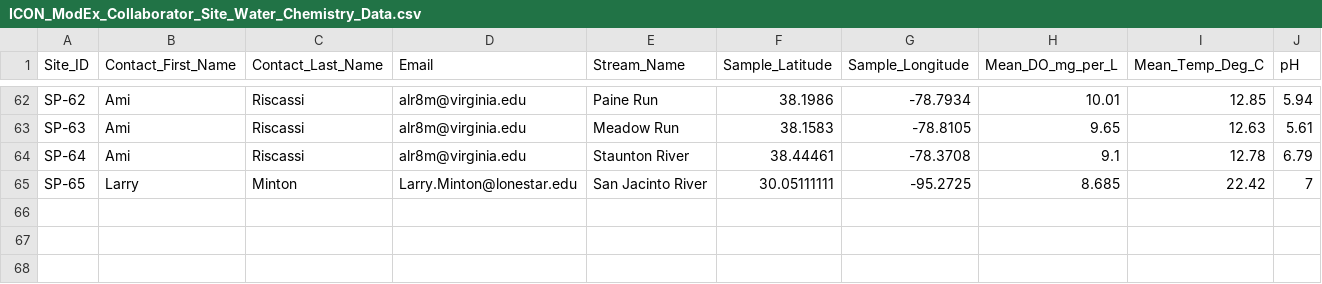
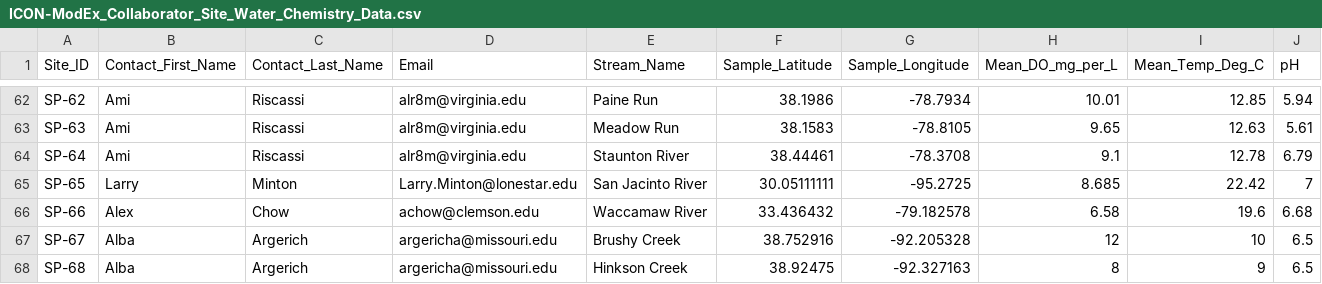
Before and after one commit to parallelworks/dynamic-learning-rivers, a CSV file: input_data/ICON-ModEx_Collaborator_Site_Water_Chemistry_Data.csv (was input_data/ICON_ModEx_Collaborator_Site_Water_Chemistry_Data.csv), drawn as a sheet; only a part is shown, gaps mark what is left out; the diff names each change by its address in the sheet, - before the commit and + after, or states it on an @@ line.

```diff
--- a/input_data/ICON_ModEx_Collaborator_Site_Water_Chemistry_Data.csv
+++ b/input_data/ICON-ModEx_Collaborator_Site_Water_Chemistry_Data.csv
+row 66: SP-66 | Alex | Chow | achow@clemson.edu | Waccamaw River | 33.436432 | -79.182578 | 6.58 | 19.6 | 6.68
+row 67: SP-67 | Alba | Argerich | argericha@missouri.edu | Brushy Creek | 38.752916 | -92.205328 | 12 | 10 | 6.5
+row 68: SP-68 | Alba | Argerich | argericha@missouri.edu | Hinkson Creek | 38.92475 | -92.327163 | 8 | 9 | 6.5
```
Also changed, not shown: input_data/ICON-ModEx_Sites_To_Remove.csv, 1 other file.
